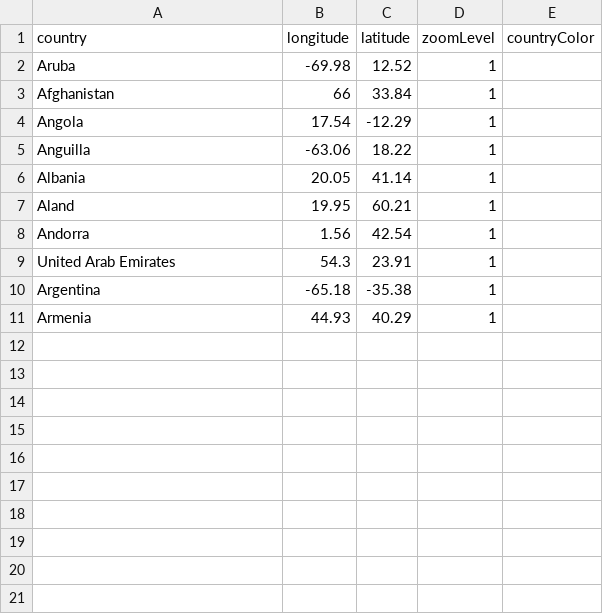
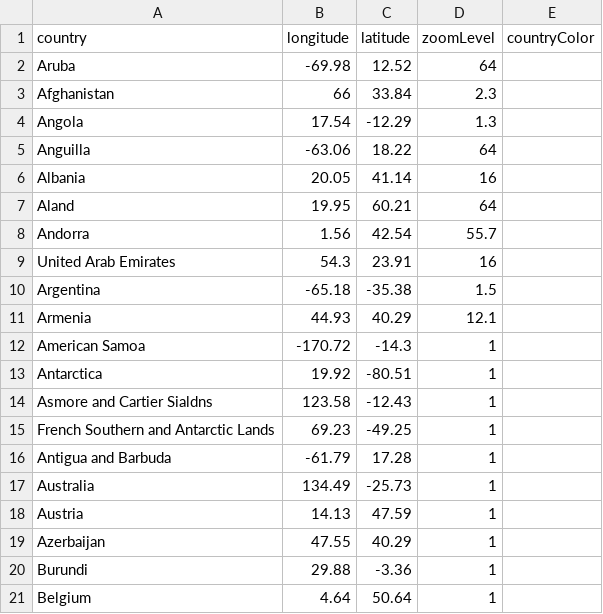
Before and after one commit to arkansang/Geo-Data, a CSV file: data_countries.csv, drawn as a sheet.

Commit message:
Update data_countries.csv

```diff
--- a/data_countries.csv
+++ b/data_countries.csv
@@ -1,11 +1,21 @@
 country,longitude,latitude,zoomLevel,countryColor
-Aruba,-69.98,12.52,1,
-Afghanistan,66,33.84,1,
-Angola,17.54,-12.29,1,
-Anguilla,-63.06,18.22,1,
-Albania,20.05,41.14,1,
-Aland,19.95,60.21,1,
-Andorra,1.56,42.54,1,
-United Arab Emirates,54.3,23.91,1,
-Argentina,-65.18,-35.38,1,
-Armenia,44.93,40.29,1,
+Aruba,-69.98,12.52,64,
+Afghanistan,66,33.84,2.3,
+Angola,17.54,-12.29,1.3,
+Anguilla,-63.06,18.22,64,
+Albania,20.05,41.14,16,
+Aland,19.95,60.21,64,
+Andorra,1.56,42.54,55.7,
+United Arab Emirates,54.3,23.91,16,
+Argentina,-65.18,-35.38,1.5,
+Armenia,44.93,40.29,12.1,
+American Samoa,-170.72,-14.3,1,
+Antarctica,19.92,-80.51,1,
+Asmore and Cartier Sialdns,123.58,-12.43,1,
+French Southern and Antarctic Lands,69.23,-49.25,1,
+Antigua and Barbuda,-61.79,17.28,1,
+Australia,134.49,-25.73,1,
+Austria,14.13,47.59,1,
+Azerbaijan,47.55,40.29,1,
+Burundi,29.88,-3.36,1,
+Belgium,4.64,50.64,1,
```
